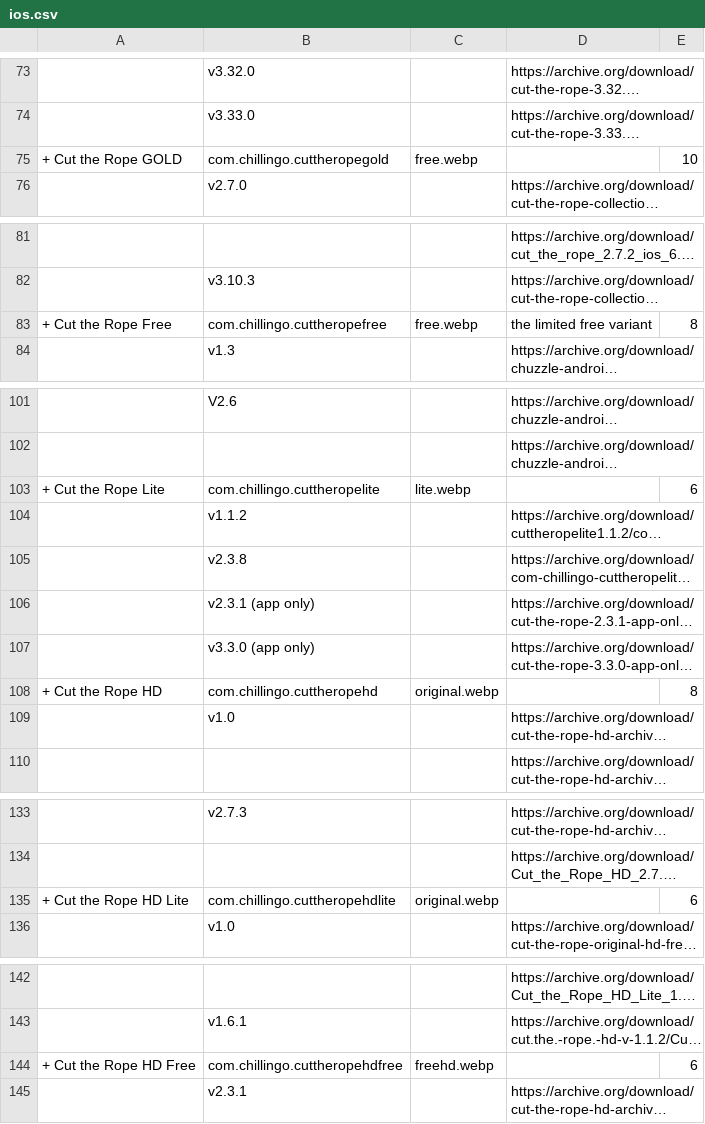
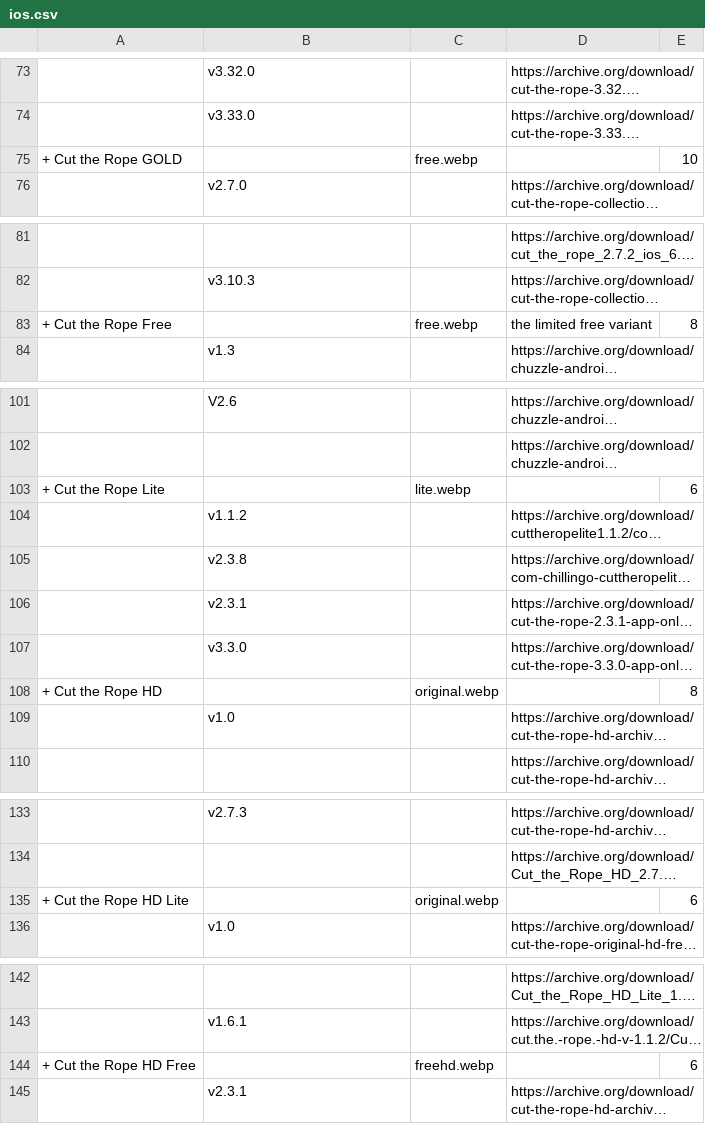
Before and after one commit to sogful/candies.monster, a CSV file: versions/ios.csv, drawn as a sheet; only a part is shown, gaps mark what is left out; long unchanged cells end in …; the diff names each change by its address in the sheet, - before the commit and + after, or states it on an @@ line.

```diff
--- a/versions/ios.csv
+++ b/versions/ios.csv
-B75: com.chillingo.cuttheropegold
+B75: (empty)
-B83: com.chillingo.cuttheropefree
+B83: (empty)
-B103: com.chillingo.cuttheropelite
+B103: (empty)
-B106: v2.3.1 (app only)
+B106: v2.3.1
-B107: v3.3.0 (app only)
+B107: v3.3.0
-B108: com.chillingo.cuttheropehd
+B108: (empty)
-B135: com.chillingo.cuttheropehdlite
+B135: (empty)
-B144: com.chillingo.cuttheropehdfree
+B144: (empty)
```
Also changed, not shown: 3 other files.
